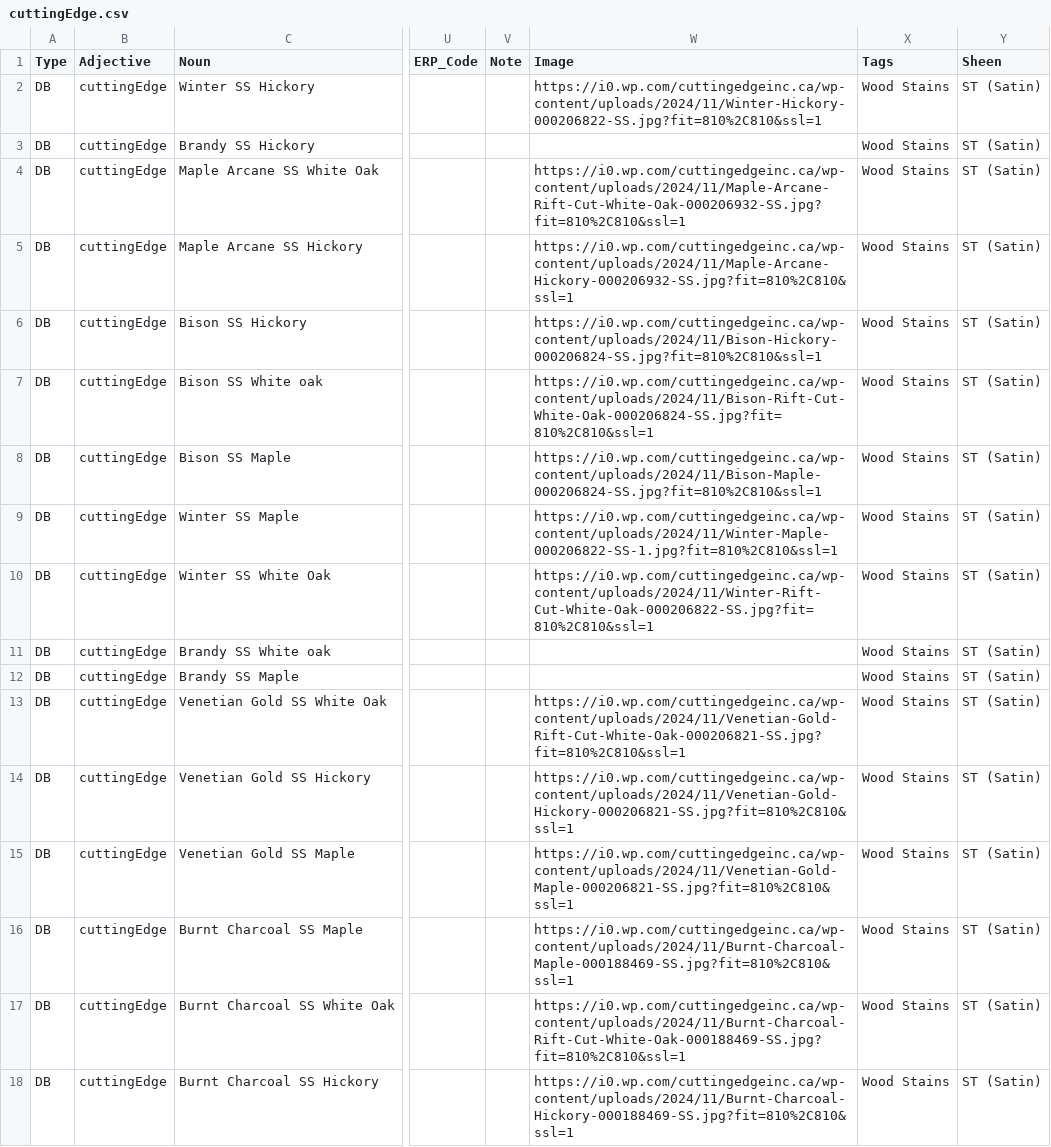
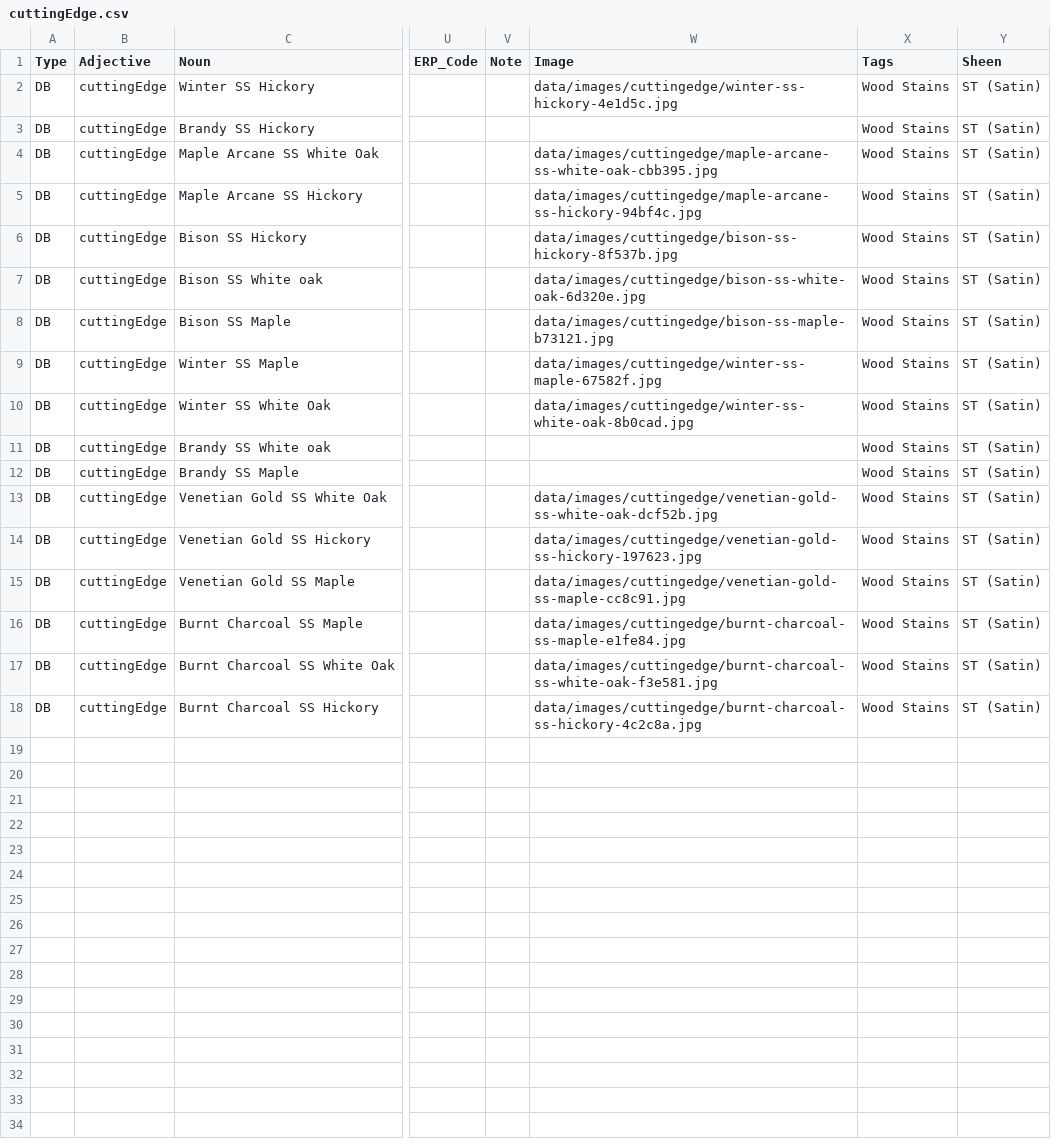
Before and after one commit to HC-SAMI/colorsamificator, a CSV file: data/cuttingEdge.csv, drawn as a sheet; only a part is shown, gaps mark what is left out; the diff names each change by its address in the sheet, - before the commit and + after, or states it on an @@ line.

```diff
--- a/data/cuttingEdge.csv
+++ b/data/cuttingEdge.csv
-W2 (Image): https://i0.wp.com/cuttingedgeinc.ca/wp-content/uploads/2024/11/Winter-Hickory-000206822-SS.jpg?fit=810%2C810&ssl=1
+W2 (Image): data/images/cuttingedge/winter-ss-hickory-4e1d5c.jpg
-W4 (Image): https://i0.wp.com/cuttingedgeinc.ca/wp-content/uploads/2024/11/Maple-Arcane-Rift-Cut-White-Oak-000206932-SS.jpg?fit=810%2C810&ssl=1
+W4 (Image): data/images/cuttingedge/maple-arcane-ss-white-oak-cbb395.jpg
-W5 (Image): https://i0.wp.com/cuttingedgeinc.ca/wp-content/uploads/2024/11/Maple-Arcane-Hickory-000206932-SS.jpg?fit=810%2C810&ssl=1
+W5 (Image): data/images/cuttingedge/maple-arcane-ss-hickory-94bf4c.jpg
-W6 (Image): https://i0.wp.com/cuttingedgeinc.ca/wp-content/uploads/2024/11/Bison-Hickory-000206824-SS.jpg?fit=810%2C810&ssl=1
+W6 (Image): data/images/cuttingedge/bison-ss-hickory-8f537b.jpg
-W7 (Image): https://i0.wp.com/cuttingedgeinc.ca/wp-content/uploads/2024/11/Bison-Rift-Cut-White-Oak-000206824-SS.jpg?fit=810%2C810&ssl=1
+W7 (Image): data/images/cuttingedge/bison-ss-white-oak-6d320e.jpg
-W8 (Image): https://i0.wp.com/cuttingedgeinc.ca/wp-content/uploads/2024/11/Bison-Maple-000206824-SS.jpg?fit=810%2C810&ssl=1
+W8 (Image): data/images/cuttingedge/bison-ss-maple-b73121.jpg
-W9 (Image): https://i0.wp.com/cuttingedgeinc.ca/wp-content/uploads/2024/11/Winter-Maple-000206822-SS-1.jpg?fit=810%2C810&ssl=1
+W9 (Image): data/images/cuttingedge/winter-ss-maple-67582f.jpg
-W10 (Image): https://i0.wp.com/cuttingedgeinc.ca/wp-content/uploads/2024/11/Winter-Rift-Cut-White-Oak-000206822-SS.jpg?fit=810%2C810&ssl=1
+W10 (Image): data/images/cuttingedge/winter-ss-white-oak-8b0cad.jpg
-W13 (Image): https://i0.wp.com/cuttingedgeinc.ca/wp-content/uploads/2024/11/Venetian-Gold-Rift-Cut-White-Oak-000206821-SS.jpg?fit=810%2C810&ssl=1
+W13 (Image): data/images/cuttingedge/venetian-gold-ss-white-oak-dcf52b.jpg
-W14 (Image): https://i0.wp.com/cuttingedgeinc.ca/wp-content/uploads/2024/11/Venetian-Gold-Hickory-000206821-SS.jpg?fit=810%2C810&ssl=1
+W14 (Image): data/images/cuttingedge/venetian-gold-ss-hickory-197623.jpg
-W15 (Image): https://i0.wp.com/cuttingedgeinc.ca/wp-content/uploads/2024/11/Venetian-Gold-Maple-000206821-SS.jpg?fit=810%2C810&ssl=1
+W15 (Image): data/images/cuttingedge/venetian-gold-ss-maple-cc8c91.jpg
-W16 (Image): https://i0.wp.com/cuttingedgeinc.ca/wp-content/uploads/2024/11/Burnt-Charcoal-Maple-000188469-SS.jpg?fit=810%2C810&ssl=1
+W16 (Image): data/images/cuttingedge/burnt-charcoal-ss-maple-e1fe84.jpg
-W17 (Image): https://i0.wp.com/cuttingedgeinc.ca/wp-content/uploads/2024/11/Burnt-Charcoal-Rift-Cut-White-Oak-000188469-SS.jpg?fit=810%2C810&ssl=1
+W17 (Image): data/images/cuttingedge/burnt-charcoal-ss-white-oak-f3e581.jpg
-W18 (Image): https://i0.wp.com/cuttingedgeinc.ca/wp-content/uploads/2024/11/Burnt-Charcoal-Hickory-000188469-SS.jpg?fit=810%2C810&ssl=1
+W18 (Image): data/images/cuttingedge/burnt-charcoal-ss-hickory-4c2c8a.jpg
```
Also changed, not shown: 15 other files.
